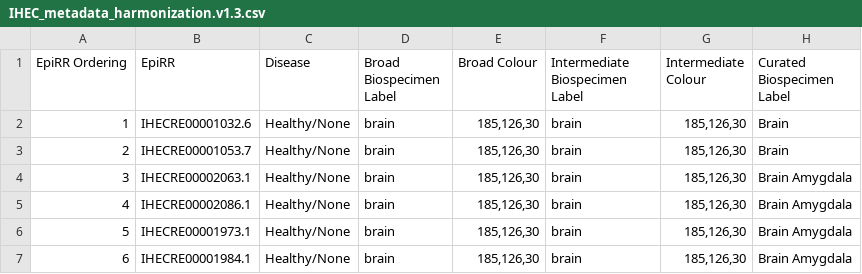
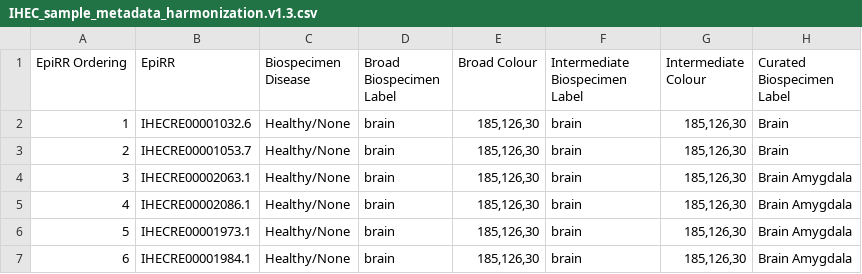
Before and after one commit to IHEC/epiATLAS-metadata-harmonization, a CSV file: openrefine/v1.3/IHEC_sample_metadata_harmonization.v1.3.csv (was openrefine/v1.3/IHEC_metadata_harmonization.v1.3.csv), drawn as a sheet; only a part is shown.

```diff
--- a/openrefine/v1.3/IHEC_metadata_harmonization.v1.3.csv
+++ b/openrefine/v1.3/IHEC_sample_metadata_harmonization.v1.3.csv
@@ -1,2 +1,2 @@
-EpiRR Ordering,EpiRR,Disease,Broad Biospecimen Label,Broad Colour,Intermediate Biospecimen Label,Intermediate Colour,Curated Biospecimen Label
+EpiRR Ordering,EpiRR,Biospecimen Disease,Broad Biospecimen Label,Broad Colour,Intermediate Biospecimen Label,Intermediate Colour,Curated Biospecimen Label
 1,IHECRE00001032.6,Healthy/None,brain,"185,126,30",brain,"185,126,30",Brain
```
Also changed, not shown: 6 other files.
